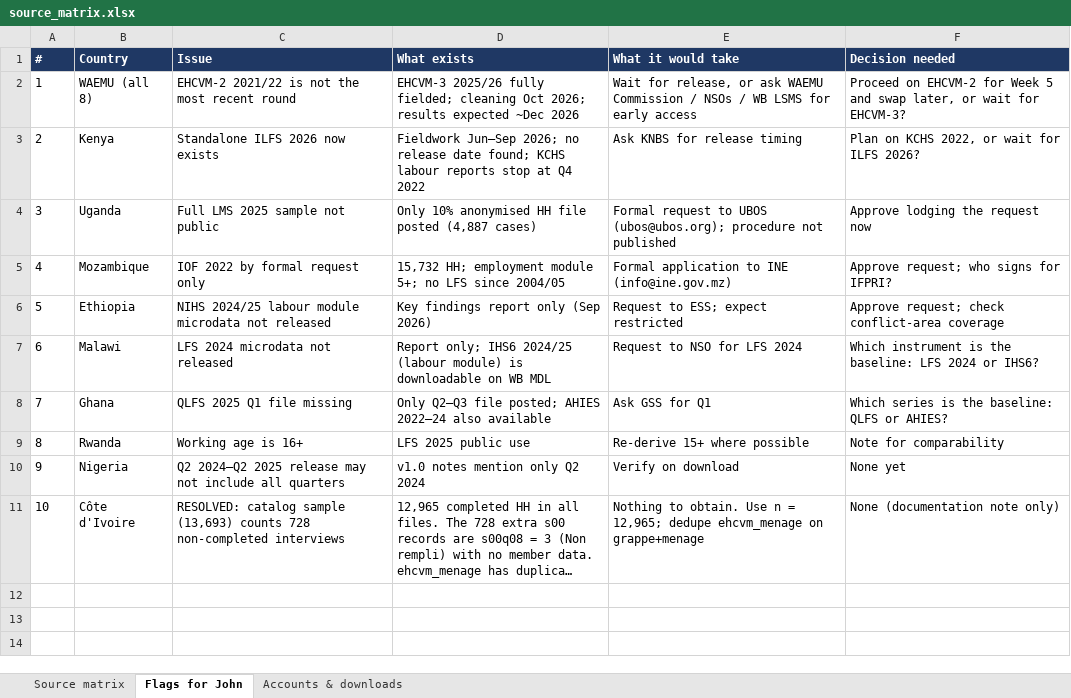
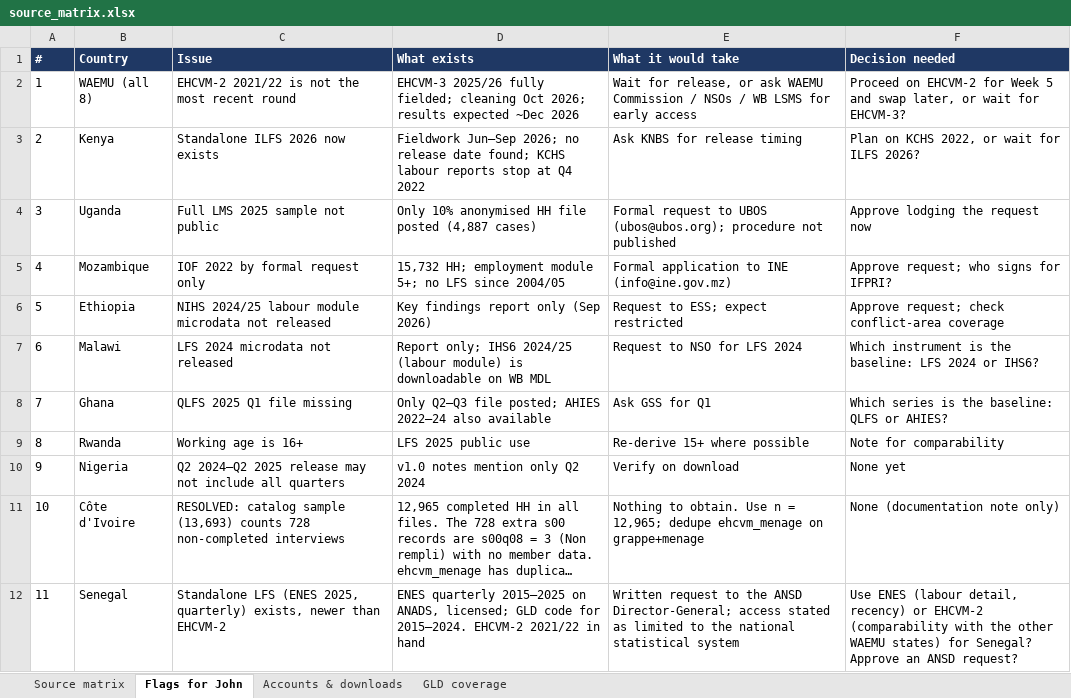
Before and after one commit to Abson-dev/mcf-agrifood-scenarios-study, an Excel workbook: registers/source_matrix.xlsx, sheet Flags for John, drawn as a sheet; long unchanged cells end in …; values as stored, in another font and other column widths than the file's, no borders; the diff names each change by its address in the sheet, - before the commit and + after, or states it on an @@ line.

```diff
--- a/registers/source_matrix.xlsx (sheet Flags for John)
+++ b/registers/source_matrix.xlsx (sheet Flags for John)
+sheet tab: GLD coverage
+row 12: 11 | Senegal | Standalone LFS (ENES 2025, quarterly) exists, newer than EHCVM-2 | ENES quarterly 2015–2025 on ANADS, licensed; GLD code for 2015–2024. EHCVM-2 2021/22 in hand | Written request to the ANSD Director-General; access stated as limited to the national statistical system | Use ENES (labour detail, recency) or EHCVM-2 (comparability with the other WAEMU states) for Senegal? Approve an ANSD request?
```
Also changed, not shown: sheet Source matrix, 7 other files.
